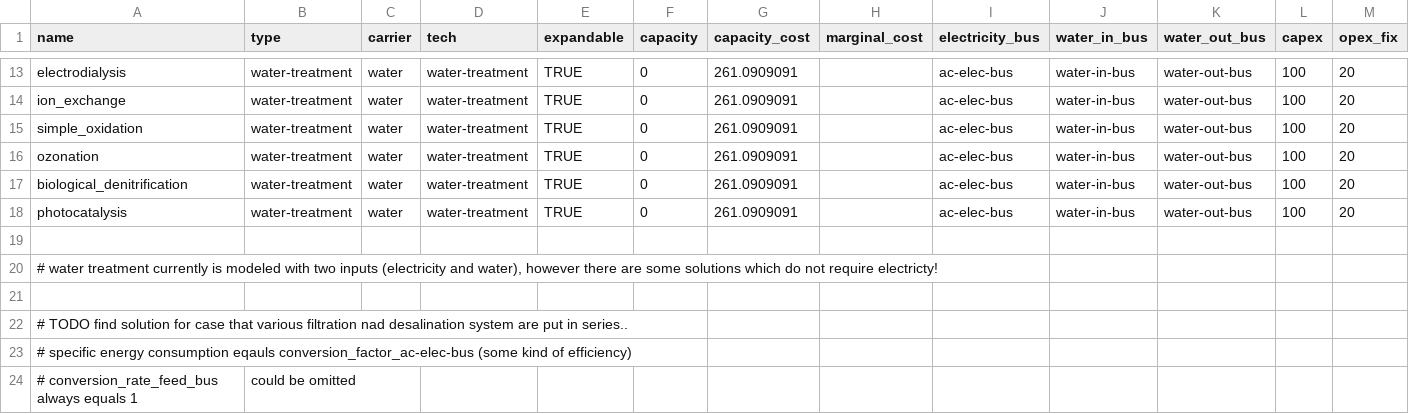
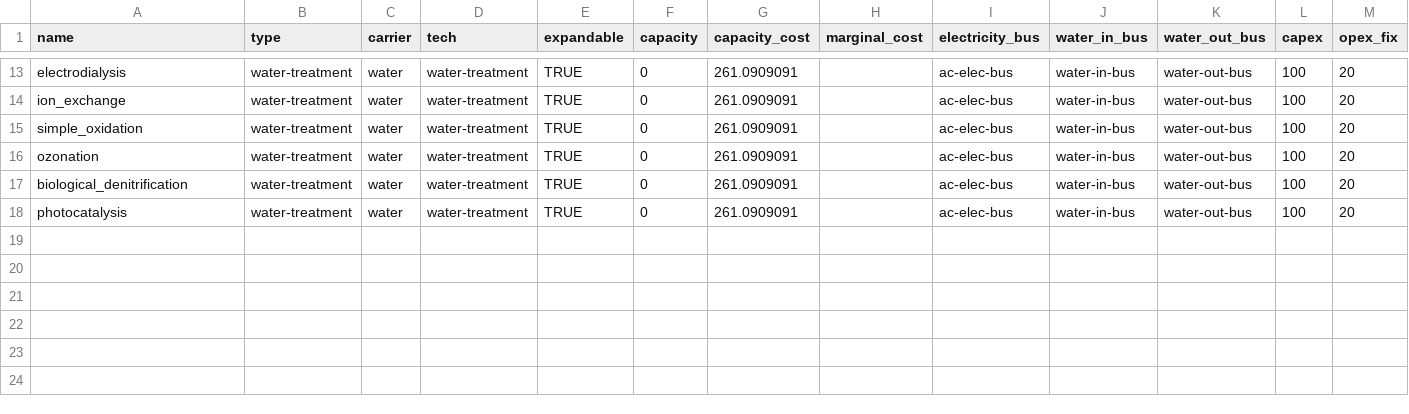
Before and after one commit to rl-institut/WEFEConfigurator, a CSV file: component_library/WIP_components/elements/water_treatment.csv, drawn as a sheet; only a part is shown, gaps mark what is left out; rows hold the shown columns only; the diff names each change by its address in the sheet, - before the commit and + after, or states it on an @@ line.

```diff
--- a/component_library/WIP_components/elements/water_treatment.csv
+++ b/component_library/WIP_components/elements/water_treatment.csv
-row 19: (empty)
-row 20: # water treatment currently is modeled with two inputs (electricity and water), however there are some solutions which do not require electricty!
-row 21: (empty)
-row 22: # TODO find solution for case that various filtration nad desalination system are put in series..
-row 23: # specific energy consumption eqauls conversion_factor_ac-elec-bus (some kind of efficiency)
-row 24: # conversion_rate_feed_bus always equals 1 | could be omitted
```
Also changed, not shown: component_library/WIP_components/elements/load.csv, component_library/WIP_components/elements/storage.csv, 13 other files.
